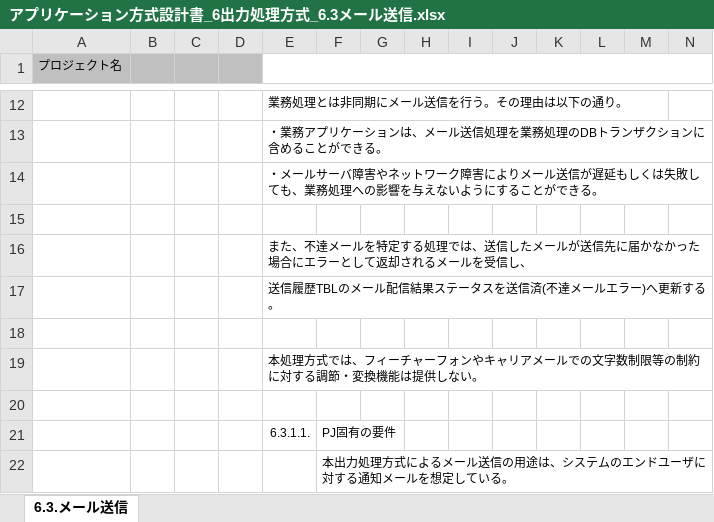
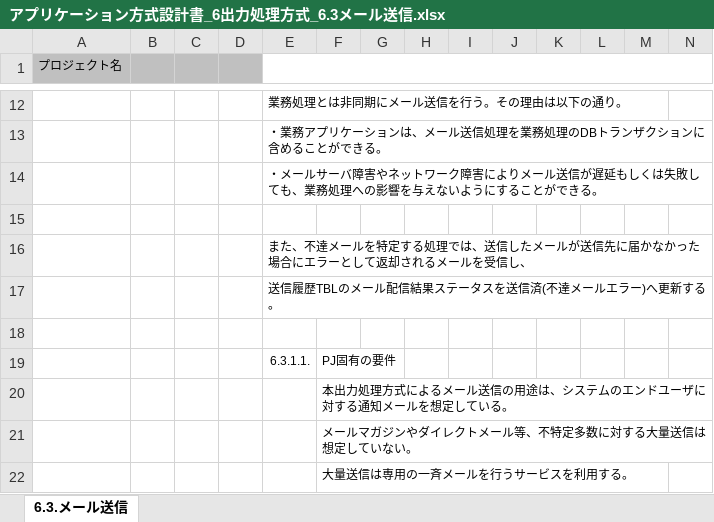
Before and after one commit to Fintan-contents/application-architecture-sample, an Excel workbook: nablarch_sample/アプリケーション方式設計書_6出力処理方式_6.3メール送信.xlsx, sheet 6.3.メール送信, drawn as a sheet; only a part is shown, gaps mark what is left out; the shorter side is filled out with more unchanged rows; values as stored, in another font and other column widths than the file's, no borders; rows hold the shown columns only; the diff names each change by its address in the sheet, - before the commit and + after, or states it on an @@ line.

Commit message:
フィーチャーフォン・キャリアメールに関する記述を削除

```diff
--- a/nablarch_sample/アプリケーション方式設計書_6出力処理方式_6.3メール送信.xlsx (sheet 6.3.メール送信)
+++ b/nablarch_sample/アプリケーション方式設計書_6出力処理方式_6.3メール送信.xlsx (sheet 6.3.メール送信)
-row 19:  |  |  |  | 本処理方式では、フィーチャーフォンやキャリアメールでの文字数制限等の制約に対する調節・変換機能は提供しない。
-row 20: (empty)
```
